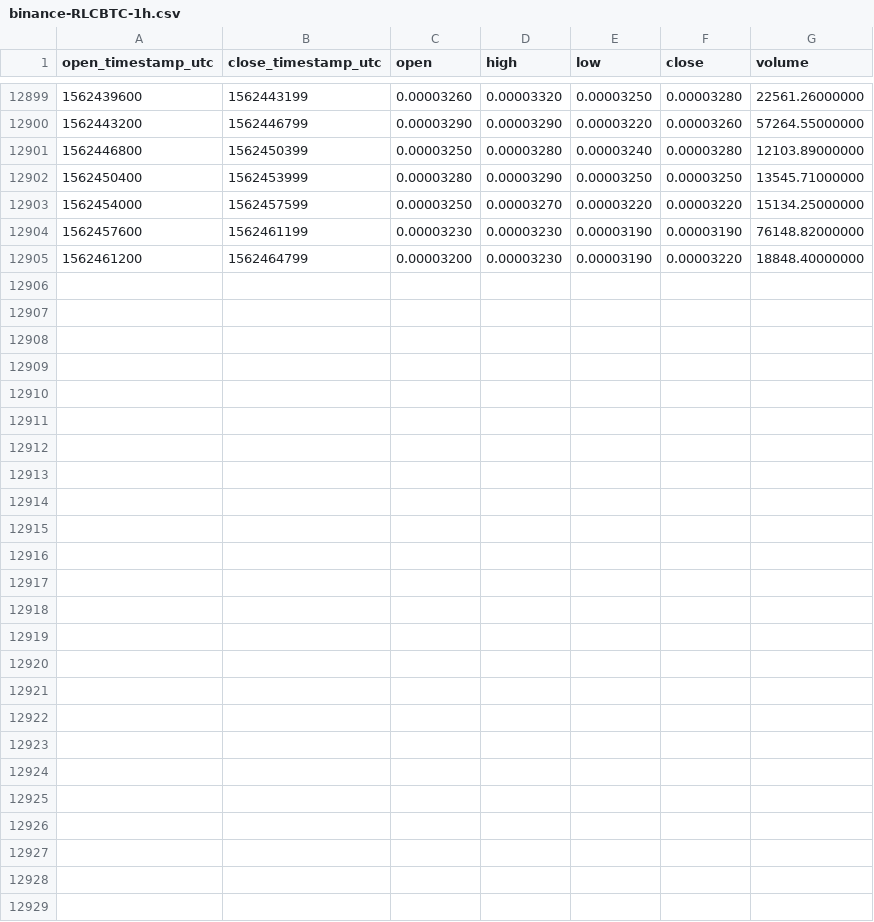
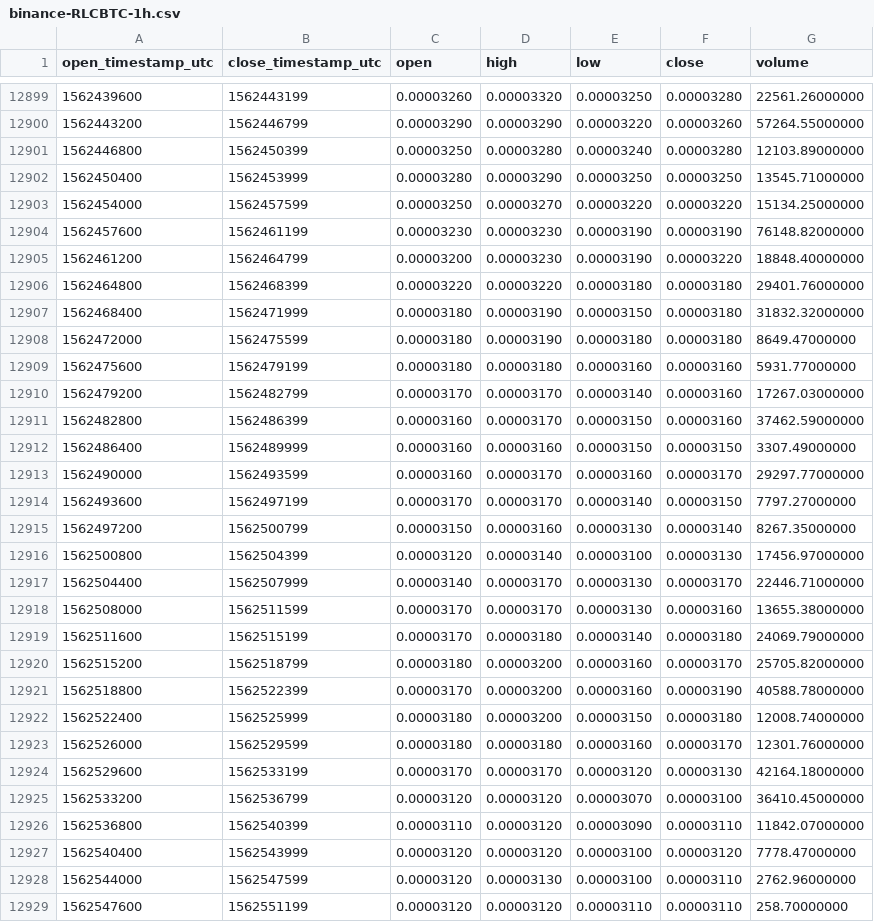
Before and after one commit to cryptobigbro/binance-RLCBTC, a CSV file: binance-RLCBTC-1h.csv, drawn as a sheet; only a part is shown, gaps mark what is left out; the diff names each change by its address in the sheet, - before the commit and + after, or states it on an @@ line.

Commit message:
Update OHLCV data.

```diff
--- a/binance-RLCBTC-1h.csv
+++ b/binance-RLCBTC-1h.csv
+row 12906: 1562464800 | 1562468399 | 0.00003220 | 0.00003220 | 0.00003180 | 0.00003180 | 29401.76000000
+row 12907: 1562468400 | 1562471999 | 0.00003180 | 0.00003190 | 0.00003150 | 0.00003180 | 31832.32000000
+row 12908: 1562472000 | 1562475599 | 0.00003180 | 0.00003190 | 0.00003180 | 0.00003180 | 8649.47000000
+row 12909: 1562475600 | 1562479199 | 0.00003180 | 0.00003180 | 0.00003160 | 0.00003160 | 5931.77000000
+row 12910: 1562479200 | 1562482799 | 0.00003170 | 0.00003170 | 0.00003140 | 0.00003160 | 17267.03000000
+row 12911: 1562482800 | 1562486399 | 0.00003160 | 0.00003170 | 0.00003150 | 0.00003160 | 37462.59000000
+row 12912: 1562486400 | 1562489999 | 0.00003160 | 0.00003160 | 0.00003150 | 0.00003150 | 3307.49000000
+row 12913: 1562490000 | 1562493599 | 0.00003160 | 0.00003170 | 0.00003160 | 0.00003170 | 29297.77000000
+row 12914: 1562493600 | 1562497199 | 0.00003170 | 0.00003170 | 0.00003140 | 0.00003150 | 7797.27000000
+row 12915: 1562497200 | 1562500799 | 0.00003150 | 0.00003160 | 0.00003130 | 0.00003140 | 8267.35000000
+row 12916: 1562500800 | 1562504399 | 0.00003120 | 0.00003140 | 0.00003100 | 0.00003130 | 17456.97000000
+row 12917: 1562504400 | 1562507999 | 0.00003140 | 0.00003170 | 0.00003130 | 0.00003170 | 22446.71000000
+row 12918: 1562508000 | 1562511599 | 0.00003170 | 0.00003170 | 0.00003130 | 0.00003160 | 13655.38000000
+row 12919: 1562511600 | 1562515199 | 0.00003170 | 0.00003180 | 0.00003140 | 0.00003180 | 24069.79000000
+row 12920: 1562515200 | 1562518799 | 0.00003180 | 0.00003200 | 0.00003160 | 0.00003170 | 25705.82000000
+row 12921: 1562518800 | 1562522399 | 0.00003170 | 0.00003200 | 0.00003160 | 0.00003190 | 40588.78000000
+row 12922: 1562522400 | 1562525999 | 0.00003180 | 0.00003200 | 0.00003150 | 0.00003180 | 12008.74000000
+row 12923: 1562526000 | 1562529599 | 0.00003180 | 0.00003180 | 0.00003160 | 0.00003170 | 12301.76000000
+row 12924: 1562529600 | 1562533199 | 0.00003170 | 0.00003170 | 0.00003120 | 0.00003130 | 42164.18000000
+row 12925: 1562533200 | 1562536799 | 0.00003120 | 0.00003120 | 0.00003070 | 0.00003100 | 36410.45000000
+row 12926: 1562536800 | 1562540399 | 0.00003110 | 0.00003120 | 0.00003090 | 0.00003110 | 11842.07000000
+row 12927: 1562540400 | 1562543999 | 0.00003120 | 0.00003120 | 0.00003100 | 0.00003120 | 7778.47000000
+row 12928: 1562544000 | 1562547599 | 0.00003120 | 0.00003130 | 0.00003100 | 0.00003110 | 2762.96000000
+row 12929: 1562547600 | 1562551199 | 0.00003120 | 0.00003120 | 0.00003110 | 0.00003110 | 258.70000000
```
Also changed, not shown: binance-RLCBTC-1d.csv.
